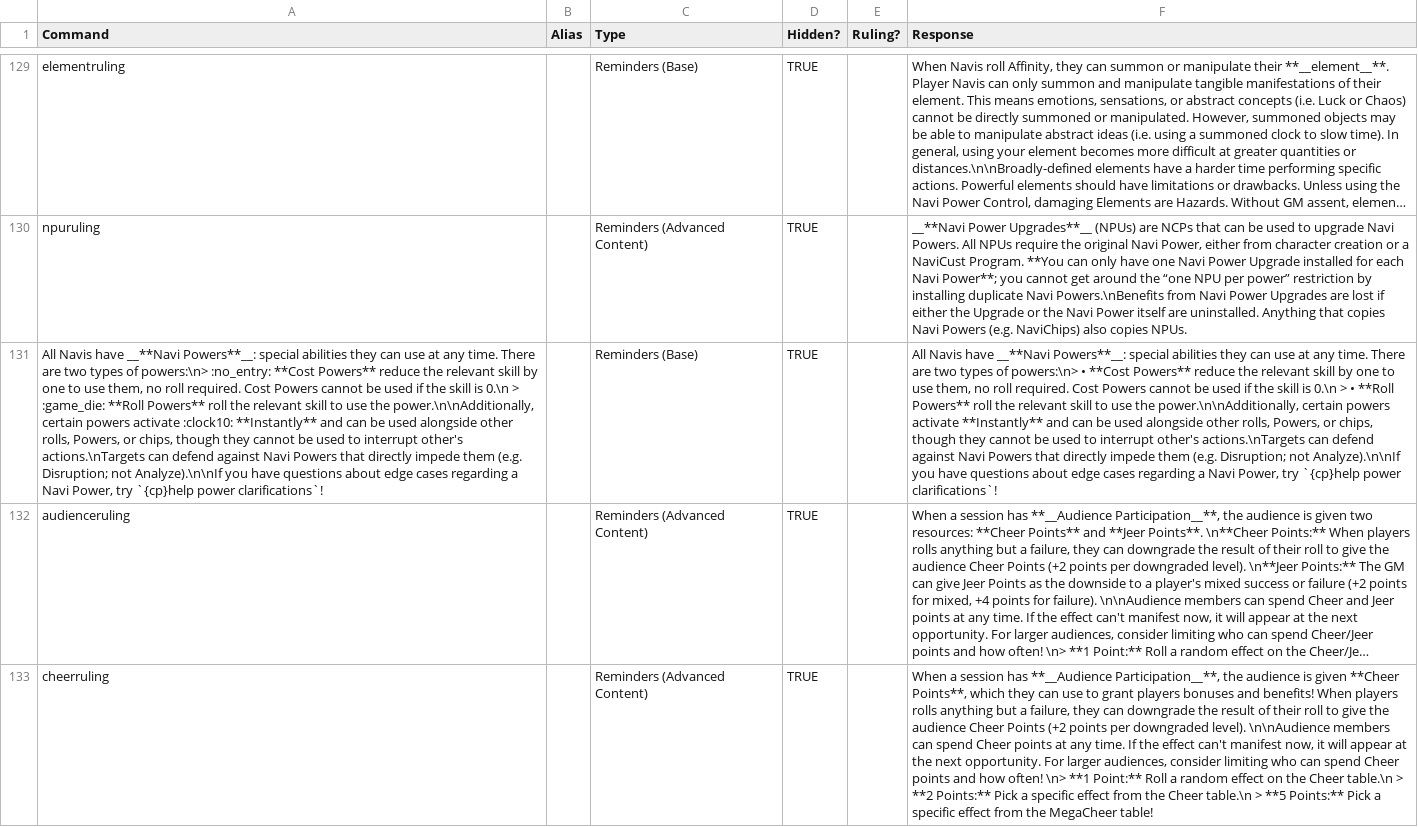
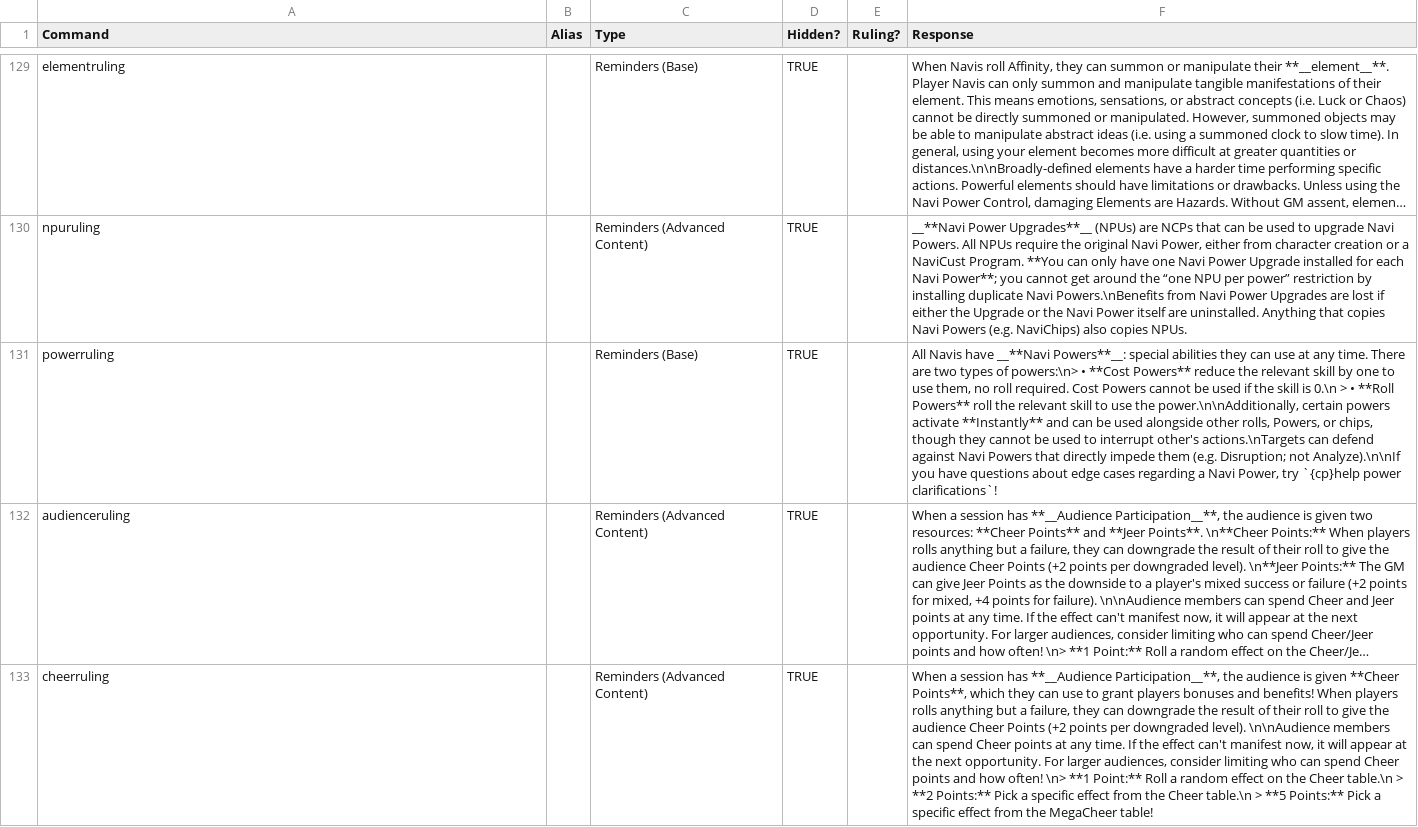
Before and after one commit to gskbladez/PROGBOT_CODE_DUMP, a TSV file: helpresponses.tsv, drawn as a sheet; only a part is shown, gaps mark what is left out; long unchanged cells end in …; the diff covers the shown part only; the diff names each change by its address in the sheet, - before the commit and + after, or states it on an @@ line.

```diff
--- a/helpresponses.tsv
+++ b/helpresponses.tsv
-A131 (Command): All Navis have __**Navi Powers**__: special abilities they can use at any time. There are two types of powers:\n> :no_entry: **Cost Powers** reduce the relevant skill by one to use them, no roll required. Cost Powers cannot be used if the skill is 0.\n > :game_die: **Roll Powers** roll the relevant skill to use the power.\n\nAdditionally, certain powers activate :clock10: **Instantly** and can be used alongside other rolls, Powers, or chips, though they cannot be used to interrupt other's actions.\nTargets can defend against Navi Powers that directly impede them (e.g. Disruption; not Analyze).\n\nIf you have questions about edge cases regarding a Navi Power, try `{cp}help power clarifications`!
+A131 (Command): powerruling
```
Also changed, not shown: 1 added row, 1 removed row and 5 edited cells elsewhere in this file, 1 other file.
